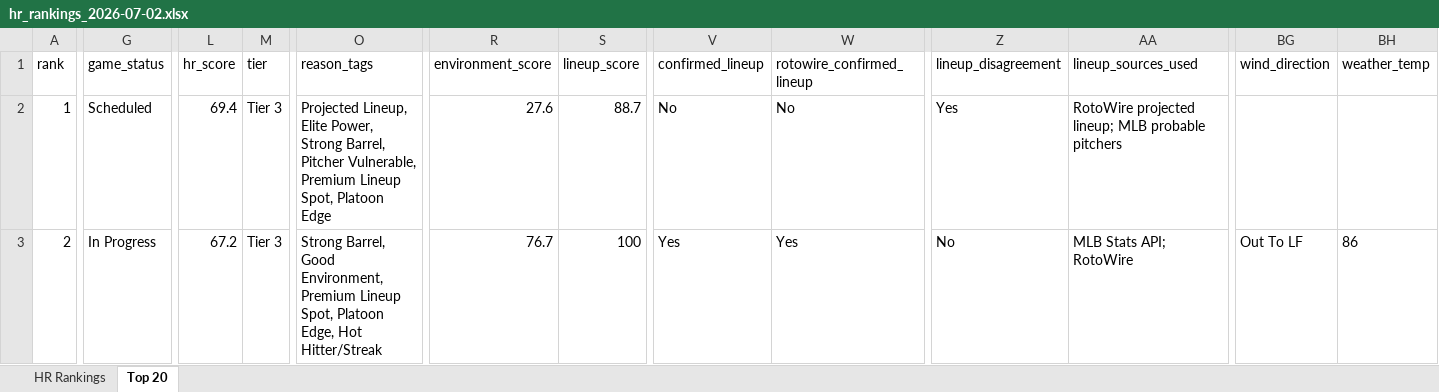
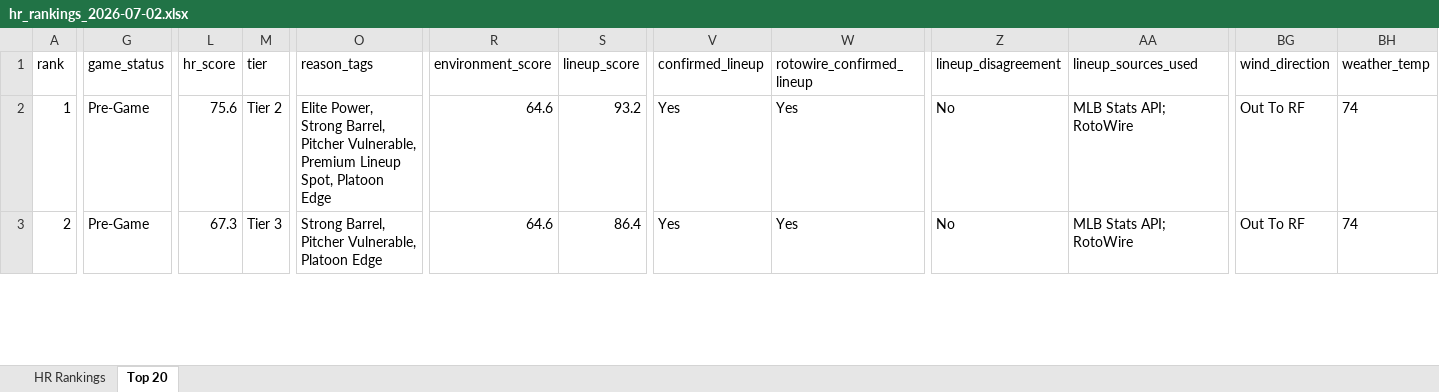
Before and after one commit to etbell28/hitter-tool, an Excel workbook: outputs/daily/hr_rankings_2026-07-02.xlsx, sheet Top 20, drawn as a sheet; only a part is shown, gaps mark what is left out; values as stored, in another font and other column widths than the file's, no borders; the diff covers the shown part only; the diff names each change by its address in the sheet, - before the commit and + after, or states it on an @@ line.

```diff
--- a/outputs/daily/hr_rankings_2026-07-02.xlsx (sheet Top 20)
+++ b/outputs/daily/hr_rankings_2026-07-02.xlsx (sheet Top 20)
-G2 (game_status): Scheduled
+G2 (game_status): Pre-Game
-L2 (hr_score): 69.4
+L2 (hr_score): 75.6
-M2 (tier): Tier 3
+M2 (tier): Tier 2
-O2 (reason_tags): Projected Lineup, Elite Power,…
+O2 (reason_tags): Elite Power,…
-R2 (environment_score): 27.6
+R2 (environment_score): 64.6
-S2 (lineup_score): 88.7
+S2 (lineup_score): 93.2
-V2 (confirmed_lineup): No
+V2 (confirmed_lineup): Yes
-W2 (rotowire_confirmed_lineup): No
+W2 (rotowire_confirmed_lineup): Yes
-Z2 (lineup_disagreement): Yes
+Z2 (lineup_disagreement): No
-AA2 (lineup_sources_used): RotoWire projected lineup; MLB probable pitchers
+AA2 (lineup_sources_used): MLB Stats API; RotoWire
-BG2 (wind_direction): (empty)
+BG2 (wind_direction): Out To RF
-BH2 (weather_temp): (empty)
+BH2 (weather_temp): 74
-G3 (game_status): In Progress
+G3 (game_status): Pre-Game
-L3 (hr_score): 67.2
+L3 (hr_score): 67.3
-O3 (reason_tags): Strong Barrel, Good Environment, Premium Lineup Spot, Platoon Edge, Hot Hitter/Streak
+O3 (reason_tags): Strong Barrel, Pitcher Vulnerable, Platoon Edge
-R3 (environment_score): 76.7
+R3 (environment_score): 64.6
-S3 (lineup_score): 100
+S3 (lineup_score): 86.4
-BG3 (wind_direction): Out To LF
+BG3 (wind_direction): Out To RF
-BH3 (weather_temp): 86
+BH3 (weather_temp): 74
```
Also changed, not shown: 1 added row, 1 removed row and 619 edited cells elsewhere in this sheet, sheet HR Rankings, outputs/daily/hr_rankings_2026-07-02_full.xlsx, outputs/hr_rankings.xlsx, 11 other files.
